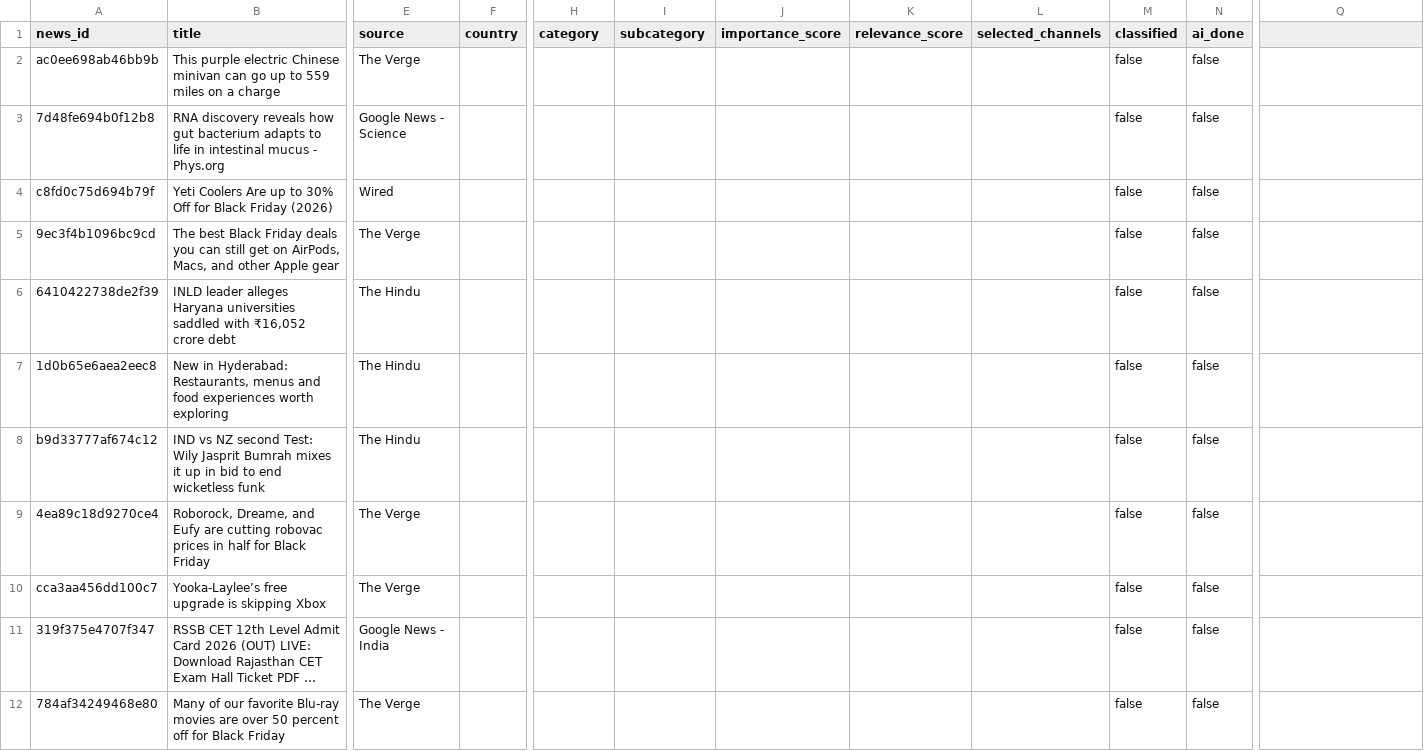
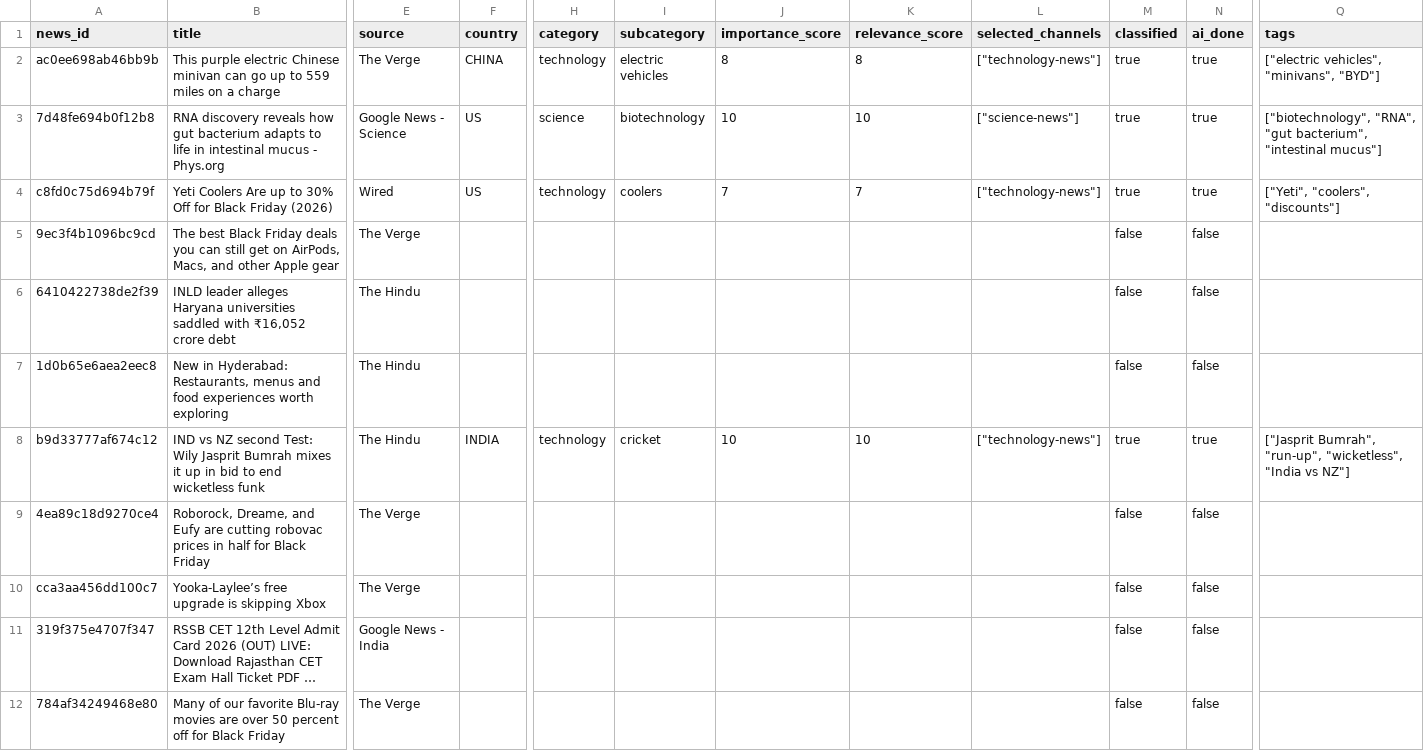
Before and after one commit to ansarisamaddev-byte/AI-News-Publisher, a CSV file: data/news/2026-11-28.csv, drawn as a sheet; only a part is shown, gaps mark what is left out; long unchanged cells end in …; the diff covers the shown part only; the diff names each change by its address in the sheet, - before the commit and + after, or states it on an @@ line.

```diff
--- a/data/news/2026-11-28.csv
+++ b/data/news/2026-11-28.csv
-Q1: (empty)
+Q1: tags
-F2 (country): (empty)
+F2 (country): CHINA
-H2 (category): (empty)
+H2 (category): technology
-I2 (subcategory): (empty)
+I2 (subcategory): electric vehicles
-J2 (importance_score): (empty)
+J2 (importance_score): 8
-K2 (relevance_score): (empty)
+K2 (relevance_score): 8
-L2 (selected_channels): (empty)
+L2 (selected_channels): ["technology-news"]
-M2:M4 (classified): false
+M2:M4 (classified): true
-N2:N4 (ai_done): false
+N2:N4 (ai_done): true
-Q2 (tags): (empty)
+Q2 (tags): ["electric vehicles", "minivans", "BYD"]
-F3:F4 (country): (empty)
+F3:F4 (country): US
-H3 (category): (empty)
+H3 (category): science
-I3 (subcategory): (empty)
+I3 (subcategory): biotechnology
-J3 (importance_score): (empty)
+J3 (importance_score): 10
-K3 (relevance_score): (empty)
+K3 (relevance_score): 10
-L3 (selected_channels): (empty)
+L3 (selected_channels): ["science-news"]
-Q3 (tags): (empty)
+Q3 (tags): ["biotechnology", "RNA", "gut bacterium", "intestinal mucus"]
-H4 (category): (empty)
+H4 (category): technology
-I4 (subcategory): (empty)
+I4 (subcategory): coolers
-J4 (importance_score): (empty)
+J4 (importance_score): 7
-K4 (relevance_score): (empty)
+K4 (relevance_score): 7
-L4 (selected_channels): (empty)
+L4 (selected_channels): ["technology-news"]
-Q4 (tags): (empty)
+Q4 (tags): ["Yeti", "coolers", "discounts"]
-F8 (country): (empty)
+F8 (country): INDIA
-H8 (category): (empty)
+H8 (category): technology
-I8 (subcategory): (empty)
+I8 (subcategory): cricket
-J8 (importance_score): (empty)
+J8 (importance_score): 10
-K8 (relevance_score): (empty)
+K8 (relevance_score): 10
-L8 (selected_channels): (empty)
+L8 (selected_channels): ["technology-news"]
-M8 (classified): false
+M8 (classified): true
-N8 (ai_done): false
+N8 (ai_done): true
-Q8 (tags): (empty)
+Q8 (tags): ["Jasprit Bumrah", "run-up", "wicketless", "India vs NZ"]
```
Also changed, not shown: 9 edited cells elsewhere in this file, 5 other files.
